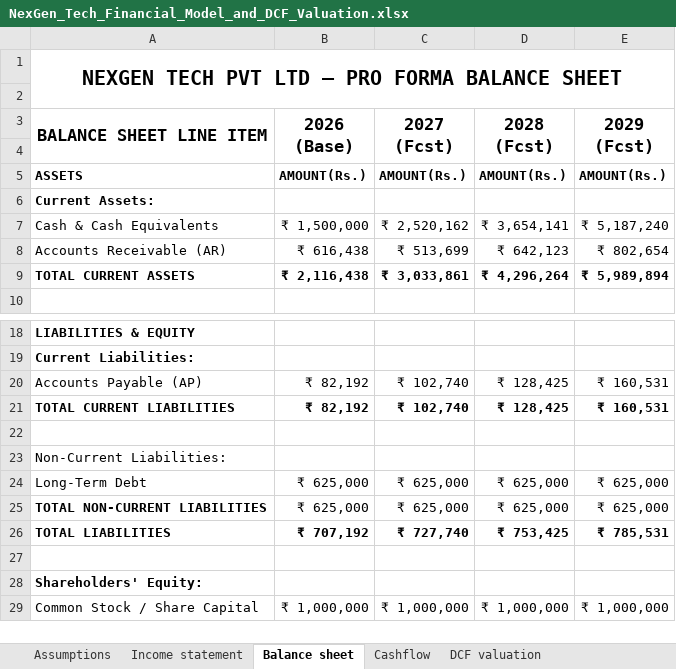
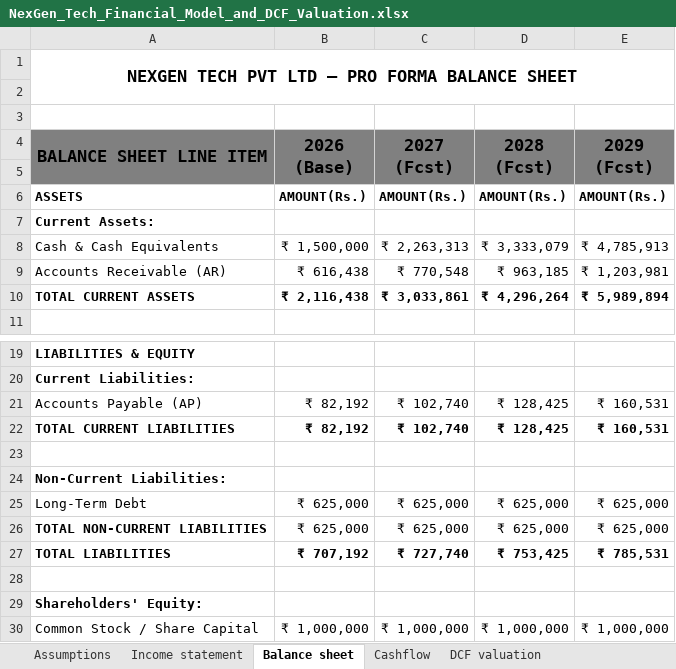
Before and after one commit to omkarsingh6742/portfolio, an Excel workbook: NexGen_Tech_Financial_Model_and_DCF_Valuation.xlsx, sheet Balance sheet, drawn as a sheet; only a part is shown, gaps mark what is left out; values as stored, in another font and other column widths than the file's, no borders; addresses are those after the commit; the diff names each change by its address in the sheet, - before the commit and + after, or states it on an @@ line.

Commit message:
Update Project 2 Excel file with user's new complete 5-sheet master workbook

```diff
--- a/NexGen_Tech_Financial_Model_and_DCF_Valuation.xlsx (sheet Balance sheet)
+++ b/NexGen_Tech_Financial_Model_and_DCF_Valuation.xlsx (sheet Balance sheet)
@@ A1 text size: smaller @@
+row 3: (empty)
-A4:E5 fill: none
+A4:E5 fill: #808080
-C8 (2027 (Fcst)): ₹ 2,520,162
+C8 (2027 (Fcst)): ₹ 2,263,313
-D8 (2028 (Fcst)): ₹ 3,654,141
+D8 (2028 (Fcst)): ₹ 3,333,079
-E8 (2029 (Fcst)): ₹ 5,187,240
+E8 (2029 (Fcst)): ₹ 4,785,913
-C9 (2027 (Fcst)): ₹ 513,699
+C9 (2027 (Fcst)): ₹ 770,548
-D9 (2028 (Fcst)): ₹ 642,123
+D9 (2028 (Fcst)): ₹ 963,185
-E9 (2029 (Fcst)): ₹ 802,654
+E9 (2029 (Fcst)): ₹ 1,203,981
-A24 bold: off
+A24 bold: on
```
Also changed, not shown: sheet DCF valuation, sheet Cashflow, sheet Assumptions, sheet Income statement, formulas that keep their value.
